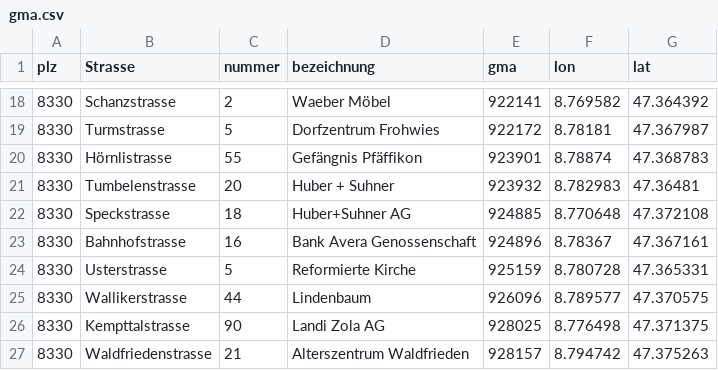
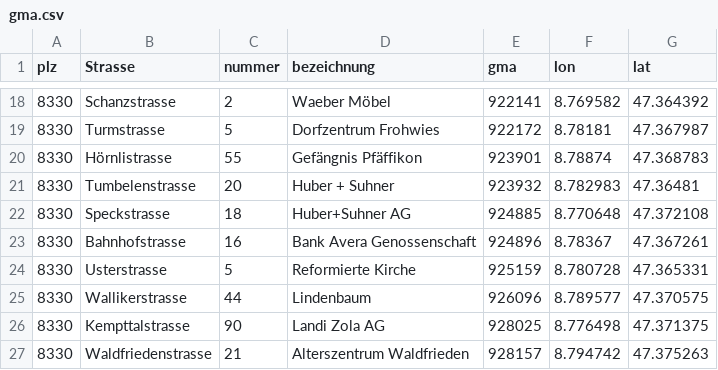
Before and after one commit to loeti82/firemap, a CSV file: gma.csv, drawn as a sheet; only a part is shown, gaps mark what is left out.

Commit message:
Update gma.csv

```diff
--- a/gma.csv
+++ b/gma.csv
@@ -22,3 +22,3 @@
 8330;Speckstrasse;18;Huber+Suhner AG;924885;8.770648;47.372108
-8330;Bahnhofstrasse;16;Bank Avera Genossenschaft;924896;8.78367;47.367161
+8330;Bahnhofstrasse;16;Bank Avera Genossenschaft;924896;8.78367;47.367261
 8330;Usterstrasse;5;Reformierte Kirche;925159;8.780728;47.365331
```
